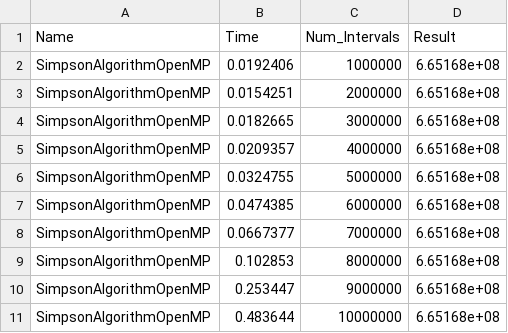
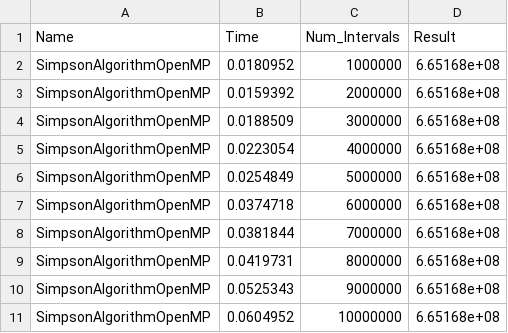
Before and after one commit to orsandra89/pwir, a CSV file: task1/simpson_mp_algorithm.csv, drawn as a sheet.

```diff
--- a/task1/simpson_mp_algorithm.csv
+++ b/task1/simpson_mp_algorithm.csv
@@ -1,11 +1,11 @@
 Name,Time,Num_Intervals,Result
-SimpsonAlgorithmOpenMP,0.0192406,1000000,6.65168e+08
-SimpsonAlgorithmOpenMP,0.0154251,2000000,6.65168e+08
-SimpsonAlgorithmOpenMP,0.0182665,3000000,6.65168e+08
-SimpsonAlgorithmOpenMP,0.0209357,4000000,6.65168e+08
-SimpsonAlgorithmOpenMP,0.0324755,5000000,6.65168e+08
-SimpsonAlgorithmOpenMP,0.0474385,6000000,6.65168e+08
-SimpsonAlgorithmOpenMP,0.0667377,7000000,6.65168e+08
-SimpsonAlgorithmOpenMP,0.102853,8000000,6.65168e+08
-SimpsonAlgorithmOpenMP,0.253447,9000000,6.65168e+08
-SimpsonAlgorithmOpenMP,0.483644,10000000,6.65168e+08
+SimpsonAlgorithmOpenMP,0.0180952,1000000,6.65168e+08
+SimpsonAlgorithmOpenMP,0.0159392,2000000,6.65168e+08
+SimpsonAlgorithmOpenMP,0.0188509,3000000,6.65168e+08
+SimpsonAlgorithmOpenMP,0.0223054,4000000,6.65168e+08
+SimpsonAlgorithmOpenMP,0.0254849,5000000,6.65168e+08
+SimpsonAlgorithmOpenMP,0.0374718,6000000,6.65168e+08
+SimpsonAlgorithmOpenMP,0.0381844,7000000,6.65168e+08
+SimpsonAlgorithmOpenMP,0.0419731,8000000,6.65168e+08
+SimpsonAlgorithmOpenMP,0.0525343,9000000,6.65168e+08
+SimpsonAlgorithmOpenMP,0.0604952,10000000,6.65168e+08
```
Also changed, not shown: task1/rectangle_algorithm.csv, task1/rectangle_mp_algorithm.csv, 16 other files.
